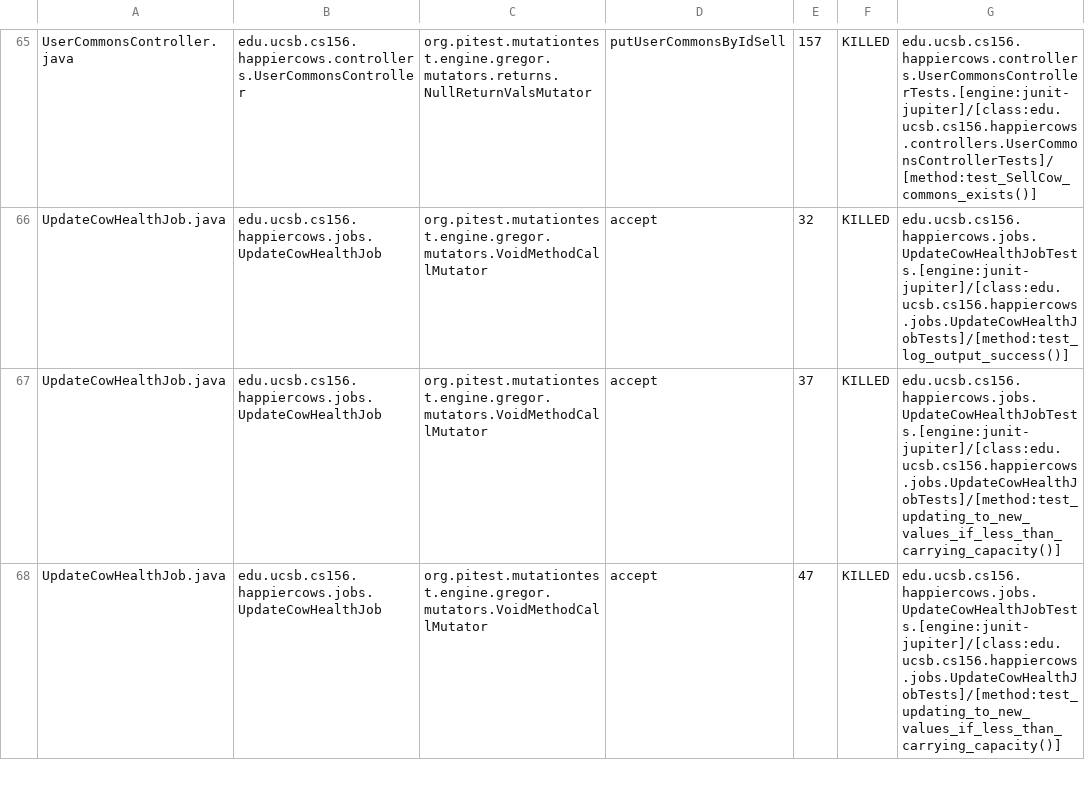
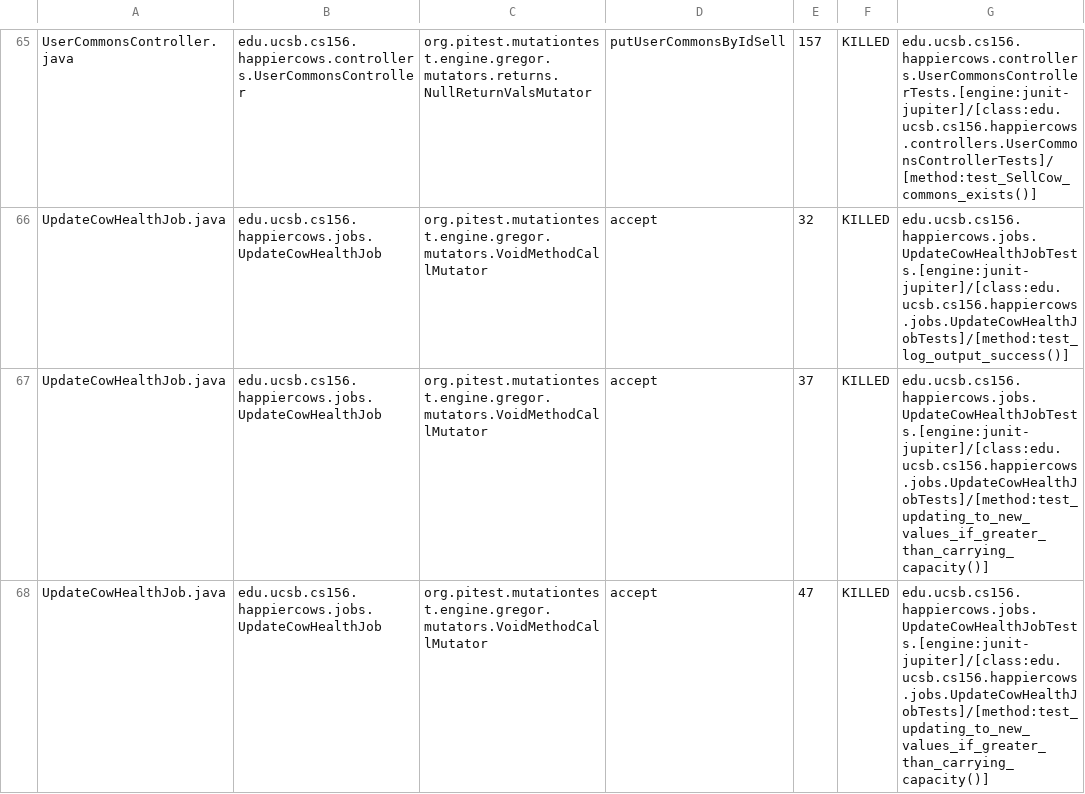
Before and after one commit to ucsb-cs156-s23/proj-happycows-s23-6pm-3, a CSV file: prs/48/pitest/mutations.csv, drawn as a sheet; only a part is shown, gaps mark what is left out; the diff covers the shown part only.

Commit message:
Deploying to gh-pages from @ ucsb-cs156-s23/proj-happycows-s23-6pm-3@c2746baf2e4cf6f56d4e1cfa0d0777fb764a4ebc 🚀

```diff
--- a/prs/48/pitest/mutations.csv
+++ b/prs/48/pitest/mutations.csv
@@ -66,3 +66,3 @@ UserCommonsController.java,edu.ucsb.cs156.happiercows.controllers.UserCommonsCon
 UpdateCowHealthJob.java,edu.ucsb.cs156.happiercows.jobs.UpdateCowHealthJob,org.pitest.mutationtest.engine.gregor.mutators.VoidMethodCallMutator,accept,32,KILLED,edu.ucsb.cs156.happiercows.jobs.UpdateCowHealthJobTests.[engine:junit-jupiter]/[class:edu.ucsb.cs156.happiercows.jobs.UpdateCowHealthJobTests]/[method:test_log_output_success()]
-UpdateCowHealthJob.java,edu.ucsb.cs156.happiercows.jobs.UpdateCowHealthJob,org.pitest.mutationtest.engine.gregor.mutators.VoidMethodCallMutator,accept,37,KILLED,edu.ucsb.cs156.happiercows.jobs.UpdateCowHealthJobTests.[engine:junit-jupiter]/[class:edu.ucsb.cs156.happiercows.jobs.UpdateCowHealthJobTests]/[method:test_updating_to_new_values_if_less_than_carrying_capacity()]
-UpdateCowHealthJob.java,edu.ucsb.cs156.happiercows.jobs.UpdateCowHealthJob,org.pitest.mutationtest.engine.gregor.mutators.VoidMethodCallMutator,accept,47,KILLED,edu.ucsb.cs156.happiercows.jobs.UpdateCowHealthJobTests.[engine:junit-jupiter]/[class:edu.ucsb.cs156.happiercows.jobs.UpdateCowHealthJobTests]/[method:test_updating_to_new_values_if_less_than_carrying_capacity()]
+UpdateCowHealthJob.java,edu.ucsb.cs156.happiercows.jobs.UpdateCowHealthJob,org.pitest.mutationtest.engine.gregor.mutators.VoidMethodCallMutator,accept,37,KILLED,edu.ucsb.cs156.happiercows.jobs.UpdateCowHealthJobTests.[engine:junit-jupiter]/[class:edu.ucsb.cs156.happiercows.jobs.UpdateCowHealthJobTests]/[method:test_updating_to_new_values_if_greater_than_carrying_capacity()]
+UpdateCowHealthJob.java,edu.ucsb.cs156.happiercows.jobs.UpdateCowHealthJob,org.pitest.mutationtest.engine.gregor.mutators.VoidMethodCallMutator,accept,47,KILLED,edu.ucsb.cs156.happiercows.jobs.UpdateCowHealthJobTests.[engine:junit-jupiter]/[class:edu.ucsb.cs156.happiercows.jobs.UpdateCowHealthJobTests]/[method:test_updating_to_new_values_if_greater_than_carrying_capacity()]
```
Also changed, not shown: 22 edited cells elsewhere in this file, 23 other files.
